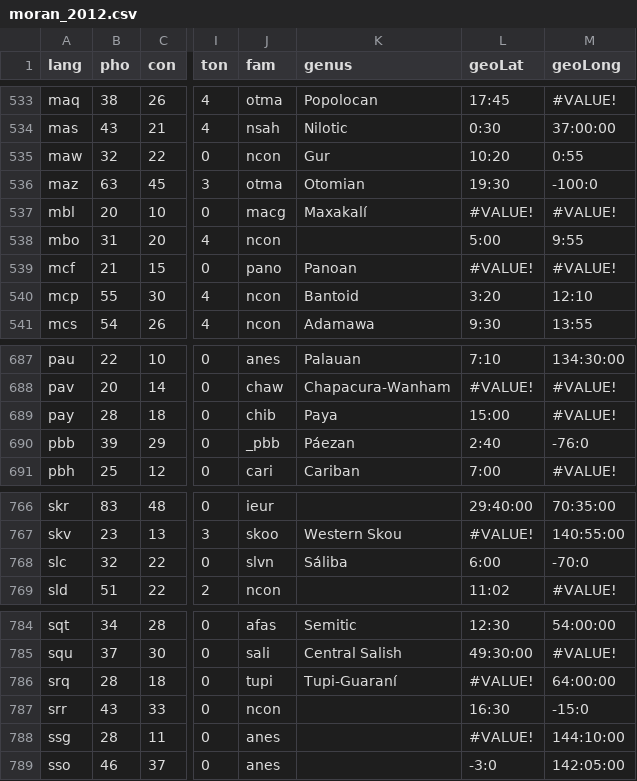
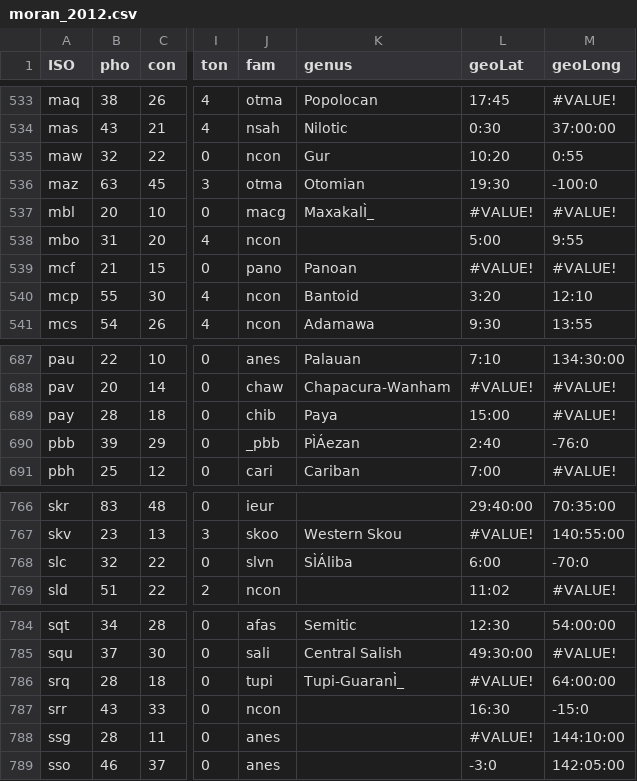
Before and after one commit to mllewis/langLearnVar, a CSV file: data/moran_2012.csv, drawn as a sheet; only a part is shown, gaps mark what is left out; the diff covers the shown part only; the diff names each change by its address in the sheet, - before the commit and + after, or states it on an @@ line.

```diff
--- a/data/moran_2012.csv
+++ b/data/moran_2012.csv
-A1: lang
+A1: ISO
-K537 (genus): Maxakalí
+K537 (genus): MaxakalÌ_
-K690 (genus): Páezan
+K690 (genus): PÌÁezan
-K768 (genus): Sáliba
+K768 (genus): SÌÁliba
-K786 (genus): Tupi-Guaraní
+K786 (genus): Tupi-GuaranÌ_
```
Also changed, not shown: 7 edited cells elsewhere in this file, data/futrell_2015.csv, data/lewis_2015.csv, 31 other files.
